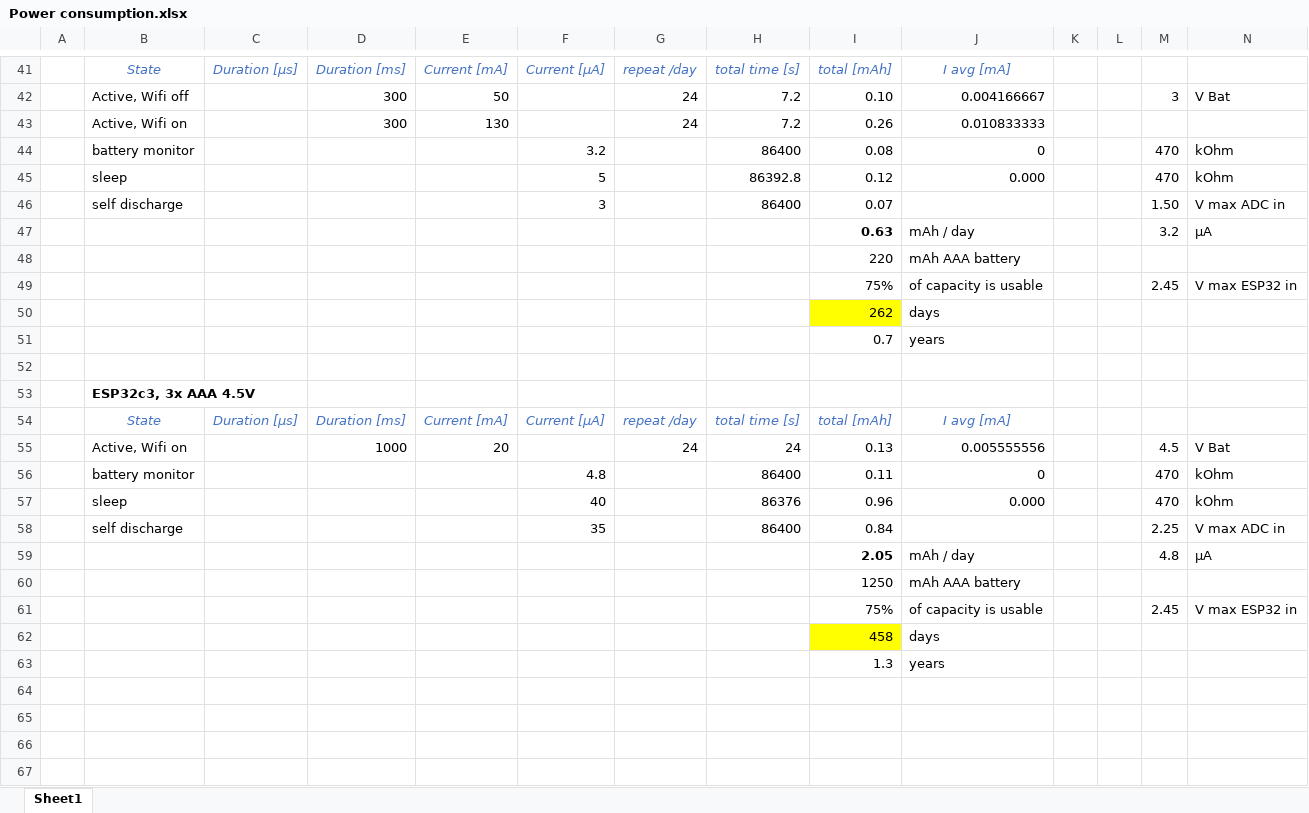
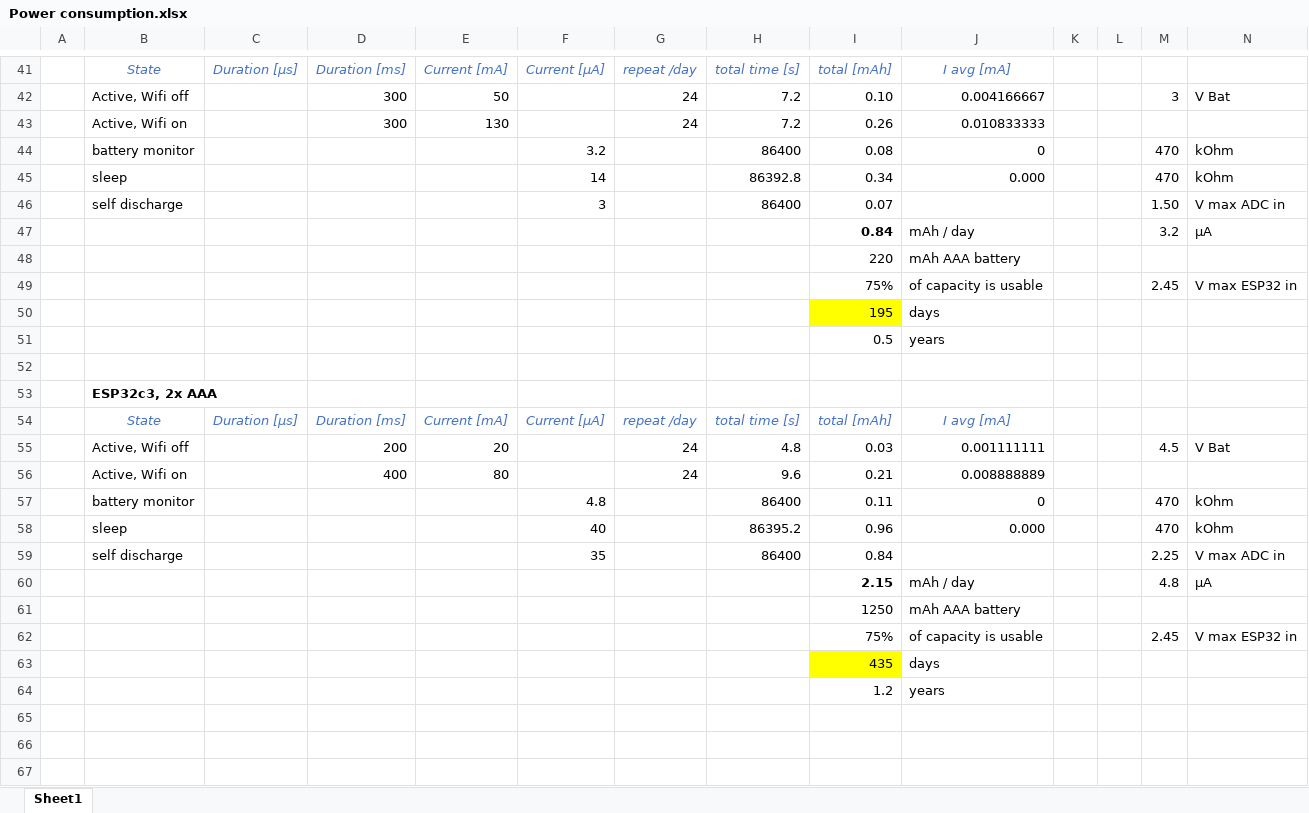
Before and after one commit to requireiot/MySoilSensorESP32, an Excel workbook: hardware/Power consumption.xlsx, sheet Sheet1, drawn as a sheet; only a part is shown, gaps mark what is left out; the shorter side is filled out with more unchanged rows; values as stored, in another font and other column widths than the file's, no borders; addresses are those after the commit; rows hold the shown columns only; the diff covers the shown part only; the diff names each change by its address in the sheet, - before the commit and + after, or states it on an @@ line.

```diff
--- a/hardware/Power consumption.xlsx (sheet Sheet1)
+++ b/hardware/Power consumption.xlsx (sheet Sheet1)
-F45: 5
+F45: 14
-I45: 0.12
+I45: 0.34
-I47: 0.63
+I47: 0.84
-I50: 262
+I50: 195
-I51: 0.7
+I51: 0.5
-B53: ESP32c3, 3x AAA 4.5V
+B53: ESP32c3, 2x AAA
-B55: Active, Wifi on
+B55: Active, Wifi off
-D55: 1000
+D55: 200
-H55: 24
+H55: 4.8
-I55: 0.13
+I55: 0.03
-J55: 0.005555556
+J55: 0.001111111
+row 56:  | Active, Wifi on |  | 400 | 80 |  | 24 | 9.6 | 0.21 | 0.008888889
-H58: 86376
+H58: 86395.2
-I60: 2.05
+I60: 2.15
-I63: 458
+I63: 435
-I64: 1.3
+I64: 1.2
```
Also changed, not shown: 5 edited cells elsewhere in this sheet, formulas that keep their value, 4 other files.
